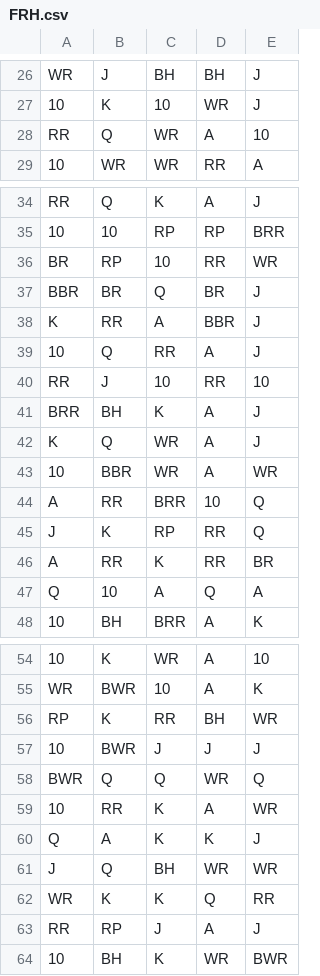
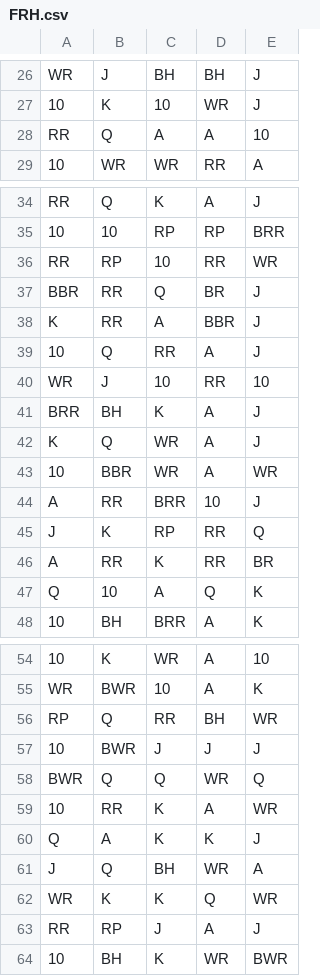
Before and after one commit to RizzRabbit/Bleeding_Roses, a CSV file: games/bleeding_roses/reels/FRH.csv, drawn as a sheet; only a part is shown, gaps mark what is left out; the diff covers the shown part only; the diff names each change by its address in the sheet, - before the commit and + after, or states it on an @@ line.

```diff
--- a/games/bleeding_roses/reels/FRH.csv
+++ b/games/bleeding_roses/reels/FRH.csv
-C28: WR
+C28: A
-A36: BR
+A36: RR
-B37: BR
+B37: RR
-A40: RR
+A40: WR
-E44: Q
+E44: J
-E47: A
+E47: K
-B56: K
+B56: Q
-E61: WR
+E61: A
-E62: RR
+E62: WR
```
Also changed, not shown: 16 edited cells elsewhere in this file, games/bleeding_roses/reels/FRB.csv, games/bleeding_roses/reels/FRH20.csv, 7 other files.
